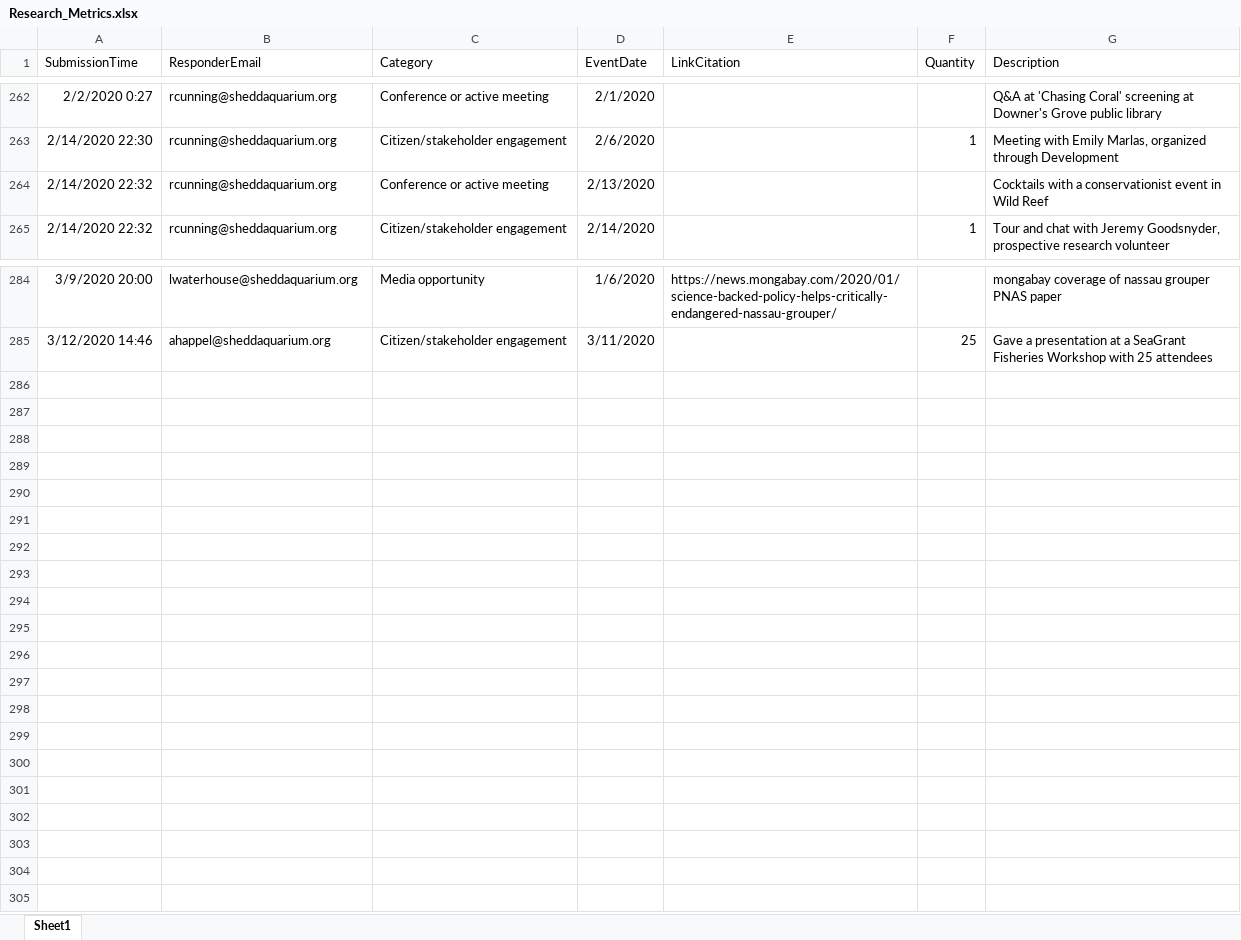
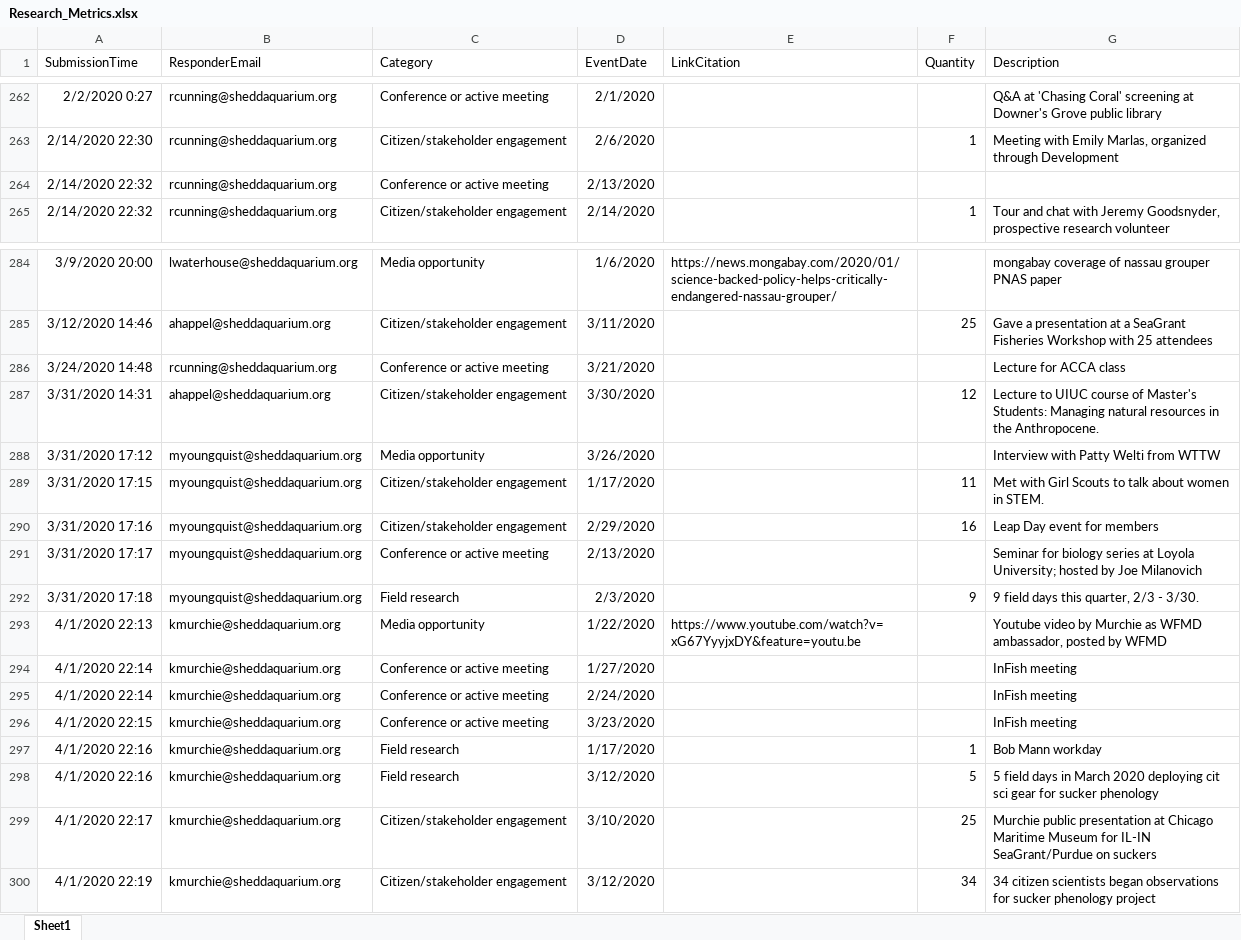
Before and after one commit to jrcunning/HC_metrics, an Excel workbook: data/Research_Metrics.xlsx, sheet Sheet1, drawn as a sheet; only a part is shown, gaps mark what is left out; values as stored, in another font and other column widths than the file's, no borders; table styles not drawn; the diff names each change by its address in the sheet, - before the commit and + after, or states it on an @@ line.

```diff
--- a/data/Research_Metrics.xlsx (sheet Sheet1)
+++ b/data/Research_Metrics.xlsx (sheet Sheet1)
-G264 (Description): Cocktails with a conservationist event in Wild Reef
+G264 (Description): (empty)
+row 286: 3/24/2020 14:48 | rcunning@sheddaquarium.org | Conference or active meeting | 3/21/2020 |  |  | Lecture for ACCA class
+row 287: 3/31/2020 14:31 | ahappel@sheddaquarium.org | Citizen/stakeholder engagement | 3/30/2020 |  | 12 | Lecture to UIUC course of Master's Students: Managing natural resources in the Anthropocene.
+row 288: 3/31/2020 17:12 | myoungquist@sheddaquarium.org | Media opportunity | 3/26/2020 |  |  | Interview with Patty Welti from WTTW
+row 289: 3/31/2020 17:15 | myoungquist@sheddaquarium.org | Citizen/stakeholder engagement | 1/17/2020 |  | 11 | Met with Girl Scouts to talk about women in STEM.
+row 290: 3/31/2020 17:16 | myoungquist@sheddaquarium.org | Citizen/stakeholder engagement | 2/29/2020 |  | 16 | Leap Day event for members
+row 291: 3/31/2020 17:17 | myoungquist@sheddaquarium.org | Conference or active meeting | 2/13/2020 |  |  | Seminar for biology series at Loyola University; hosted by Joe Milanovich
+row 292: 3/31/2020 17:18 | myoungquist@sheddaquarium.org | Field research | 2/3/2020 |  | 9 | 9 field days this quarter, 2/3 - 3/30.
+row 293: 4/1/2020 22:13 | kmurchie@sheddaquarium.org | Media opportunity | 1/22/2020 | https://www.youtube.com/watch?v=xG67YyyjxDY&feature=youtu.be |  | Youtube video by Murchie as WFMD ambassador, posted by WFMD
+row 294: 4/1/2020 22:14 | kmurchie@sheddaquarium.org | Conference or active meeting | 1/27/2020 |  |  | InFish meeting
+row 295: 4/1/2020 22:14 | kmurchie@sheddaquarium.org | Conference or active meeting | 2/24/2020 |  |  | InFish meeting
+row 296: 4/1/2020 22:15 | kmurchie@sheddaquarium.org | Conference or active meeting | 3/23/2020 |  |  | InFish meeting
+row 297: 4/1/2020 22:16 | kmurchie@sheddaquarium.org | Field research | 1/17/2020 |  | 1 | Bob Mann workday
+row 298: 4/1/2020 22:16 | kmurchie@sheddaquarium.org | Field research | 3/12/2020 |  | 5 | 5 field days in March 2020 deploying cit sci gear for sucker phenology
+row 299: 4/1/2020 22:17 | kmurchie@sheddaquarium.org | Citizen/stakeholder engagement | 3/10/2020 |  | 25 | Murchie public presentation at Chicago Maritime Museum for IL-IN SeaGrant/Purdue on suckers
+row 300: 4/1/2020 22:19 | kmurchie@sheddaquarium.org | Citizen/stakeholder engagement | 3/12/2020 |  | 34 | 34 citizen scientists began observations for sucker phenology project
```
Also changed, not shown: 2 other files.
